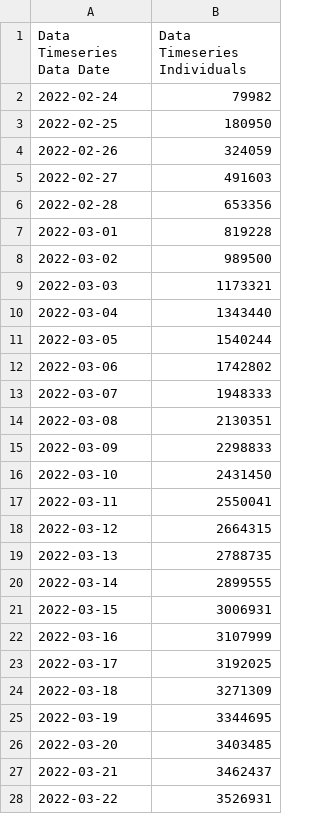
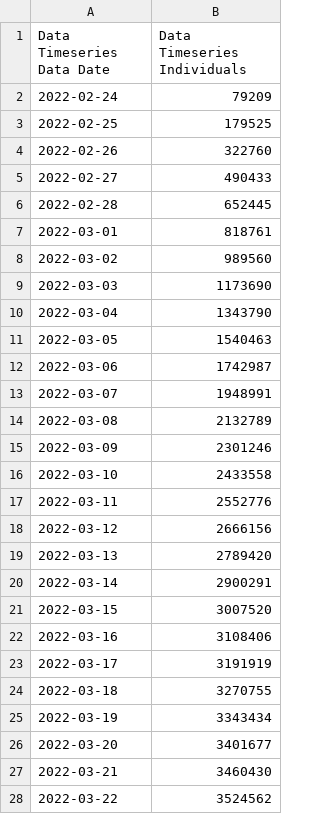
Before and after one commit to rvibek/UkraineEmergency, a CSV file: UKR_emergency_byDate.csv, drawn as a sheet; only a part is shown; the diff covers the shown part only.

```diff
--- a/UKR_emergency_byDate.csv
+++ b/UKR_emergency_byDate.csv
@@ -1,28 +1,28 @@
 Data Timeseries Data Date,Data Timeseries Individuals
-2022-02-24,79982
-2022-02-25,180950
-2022-02-26,324059
-2022-02-27,491603
-2022-02-28,653356
-2022-03-01,819228
-2022-03-02,989500
-2022-03-03,1173321
-2022-03-04,1343440
-2022-03-05,1540244
-2022-03-06,1742802
-2022-03-07,1948333
-2022-03-08,2130351
-2022-03-09,2298833
-2022-03-10,2431450
-2022-03-11,2550041
-2022-03-12,2664315
-2022-03-13,2788735
-2022-03-14,2899555
-2022-03-15,3006931
-2022-03-16,3107999
-2022-03-17,3192025
-2022-03-18,3271309
-2022-03-19,3344695
-2022-03-20,3403485
-2022-03-21,3462437
-2022-03-22,3526931
+2022-02-24,79209
+2022-02-25,179525
+2022-02-26,322760
+2022-02-27,490433
+2022-02-28,652445
+2022-03-01,818761
+2022-03-02,989560
+2022-03-03,1173690
+2022-03-04,1343790
+2022-03-05,1540463
+2022-03-06,1742987
+2022-03-07,1948991
+2022-03-08,2132789
+2022-03-09,2301246
+2022-03-10,2433558
+2022-03-11,2552776
+2022-03-12,2666156
+2022-03-13,2789420
+2022-03-14,2900291
+2022-03-15,3007520
+2022-03-16,3108406
+2022-03-17,3191919
+2022-03-18,3270755
+2022-03-19,3343434
+2022-03-20,3401677
+2022-03-21,3460430
+2022-03-22,3524562
```
Also changed, not shown: 1 added row and 64 edited cells elsewhere in this file, UKR_emergency_byCountry.csv, 1 other file.
